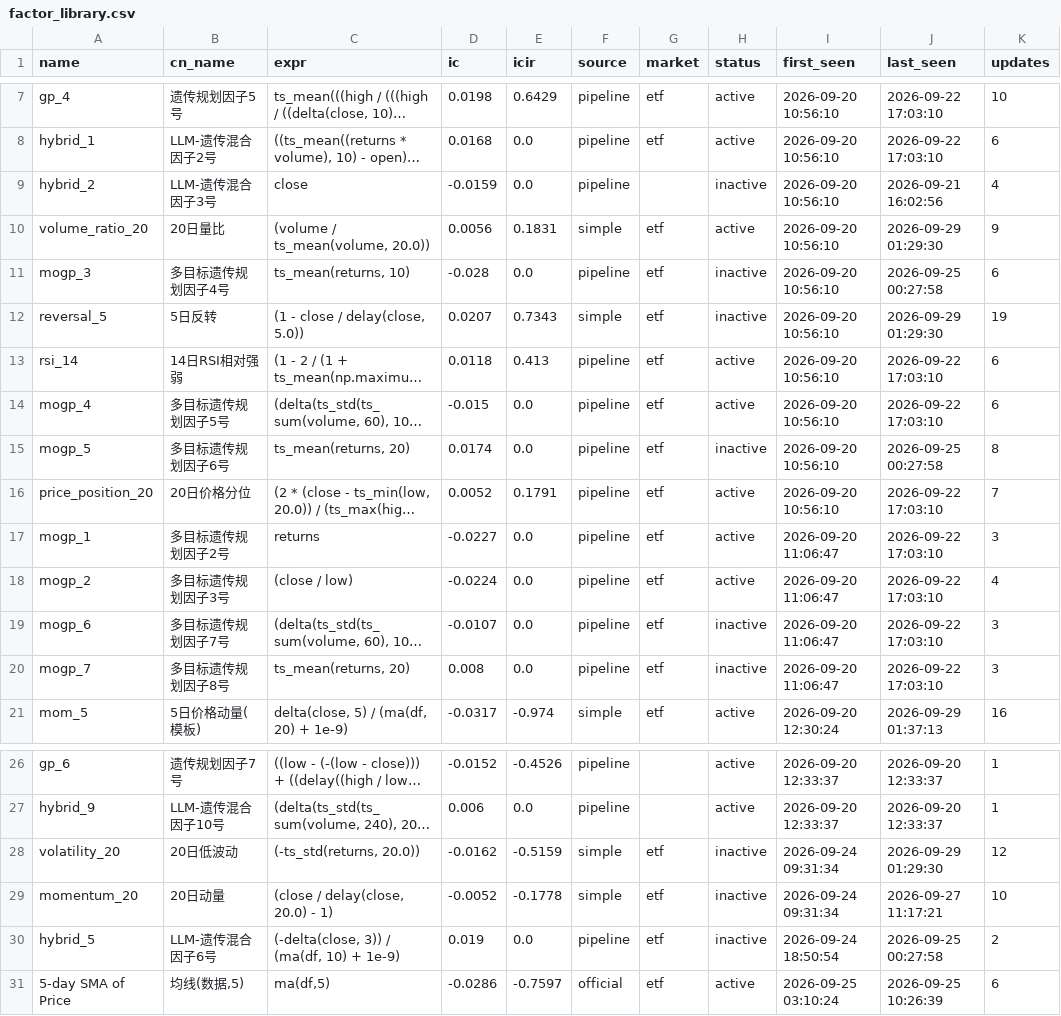
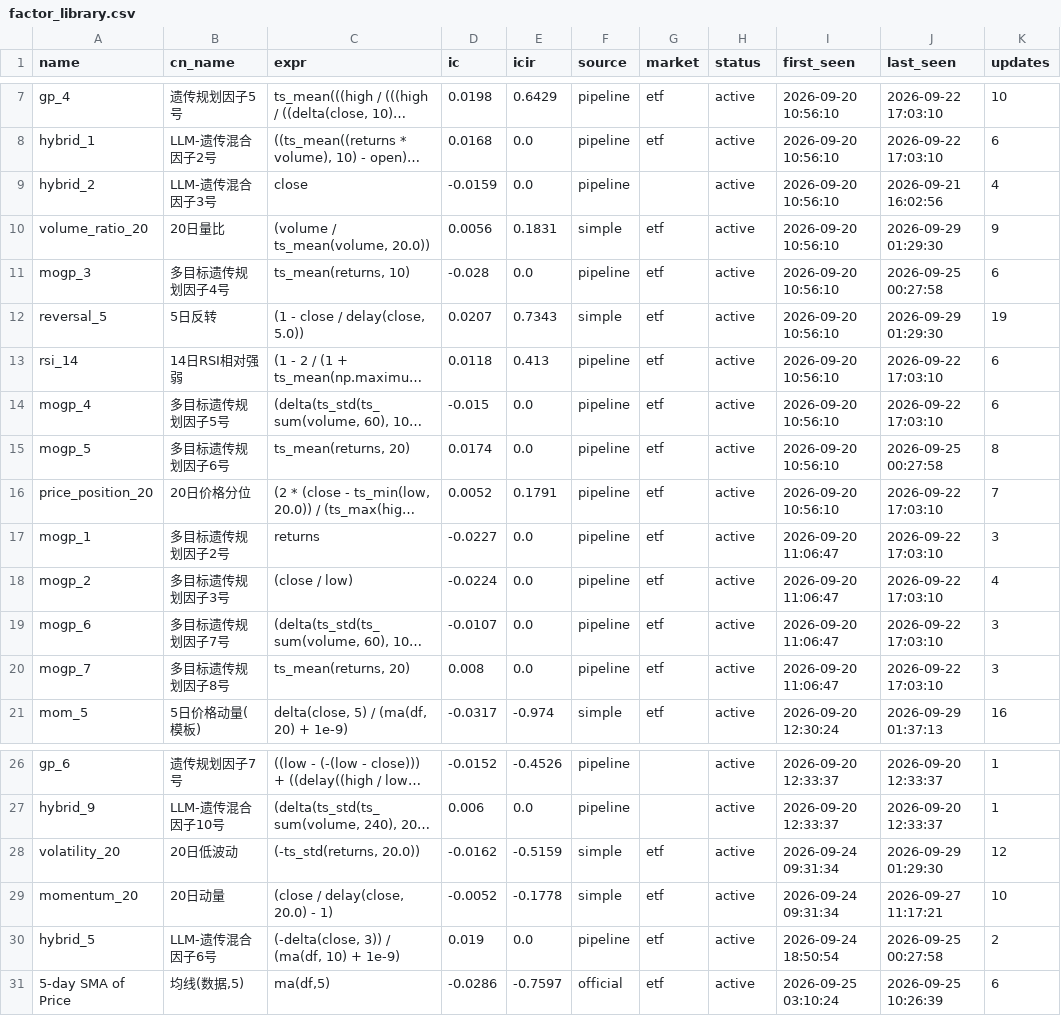
Before and after one commit to huoshuxiao/ai.shensuan, a CSV file: etf/v1/data/library/factor_library.csv, drawn as a sheet; only a part is shown, gaps mark what is left out; long unchanged cells end in …; the diff names each change by its address in the sheet, - before the commit and + after, or states it on an @@ line.

Commit message:
[factor-lib] 因子库更新: 36 总 / 36 活跃

```diff
--- a/etf/v1/data/library/factor_library.csv
+++ b/etf/v1/data/library/factor_library.csv
-H9 (status): inactive
+H9 (status): active
-H11:H12 (status): inactive
+H11:H12 (status): active
-H15 (status): inactive
+H15 (status): active
-H19:H20 (status): inactive
+H19:H20 (status): active
-H28:H30 (status): inactive
+H28:H30 (status): active
```
Also changed, not shown: 2 other files.
